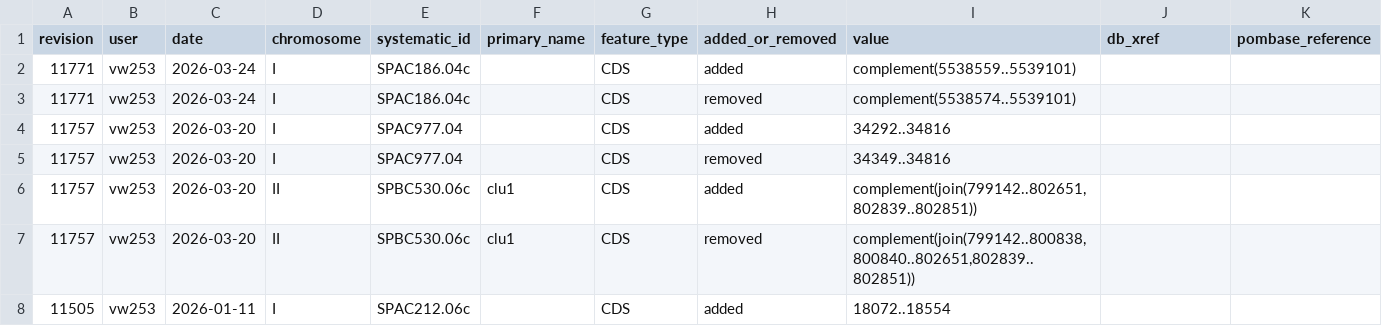
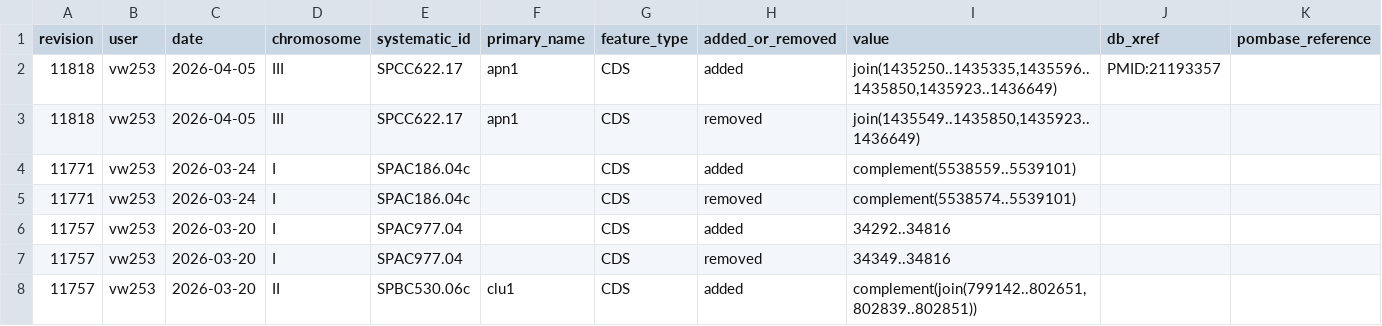
Before and after one commit to pombase/genome_changelog, a TSV file: results/only_modified_coordinates_comments_no_type_change.tsv, drawn as a sheet; only a part is shown; the shorter side is filled out with more unchanged rows; rows hold the shown columns only; the diff names each change by its address in the sheet, - before the commit and + after, or states it on an @@ line.

```diff
--- a/results/only_modified_coordinates_comments_no_type_change.tsv
+++ b/results/only_modified_coordinates_comments_no_type_change.tsv
+row 2: 11818 | vw253 | 2026-04-05 | III | SPCC622.17 | apn1 | CDS | added | join(1435250..1435335,1435596..1435850,1435923..1436649) | PMID:21193357
+row 3: 11818 | vw253 | 2026-04-05 | III | SPCC622.17 | apn1 | CDS | removed | join(1435549..1435850,1435923..1436649)
```
Also changed, not shown: results/genome_changes_summary.tsv, results/genome_changes_summary_comments.tsv, 6 other files.
